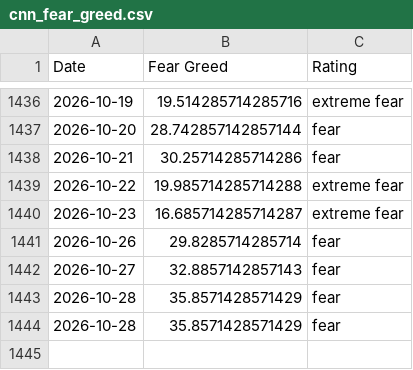
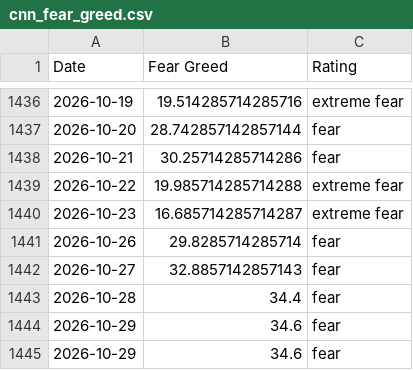
Before and after one commit to slncycle/fear-greed-data, a CSV file: datasets/cnn_fear_greed.csv, drawn as a sheet; only a part is shown, gaps mark what is left out.

```diff
--- a/datasets/cnn_fear_greed.csv
+++ b/datasets/cnn_fear_greed.csv
@@ -1442,3 +1442,4 @@ Date,Fear Greed,Rating
 2026-10-27,32.8857142857143,fear
-2026-10-28,35.8571428571429,fear
-2026-10-28,35.8571428571429,fear
+2026-10-28,34.4,fear
+2026-10-29,34.6,fear
+2026-10-29,34.6,fear
```
Also changed, not shown: fear-greed.csv, 1 other file.
